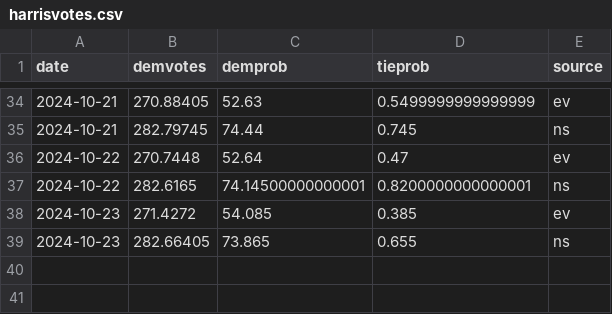
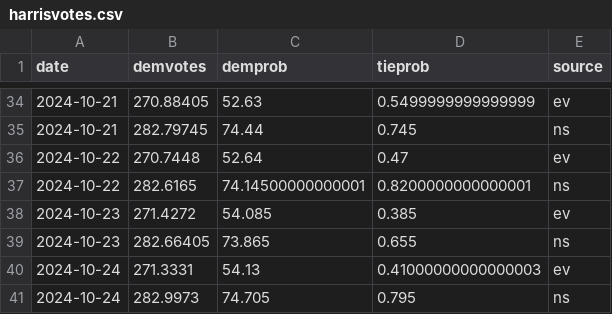
Before and after one commit to andreamoro-git/election2024, a CSV file: _code/data/harrisvotes.csv, drawn as a sheet; only a part is shown, gaps mark what is left out.

```diff
--- a/_code/data/harrisvotes.csv
+++ b/_code/data/harrisvotes.csv
@@ -39 +39,3 @@ date,demvotes,demprob,tieprob,source
 2024-10-23,282.66405,73.865,0.655,ns
+2024-10-24,271.3331,54.13,0.41000000000000003,ev
+2024-10-24,282.9973,74.705,0.795,ns
```
Also changed, not shown: 2 other files.
